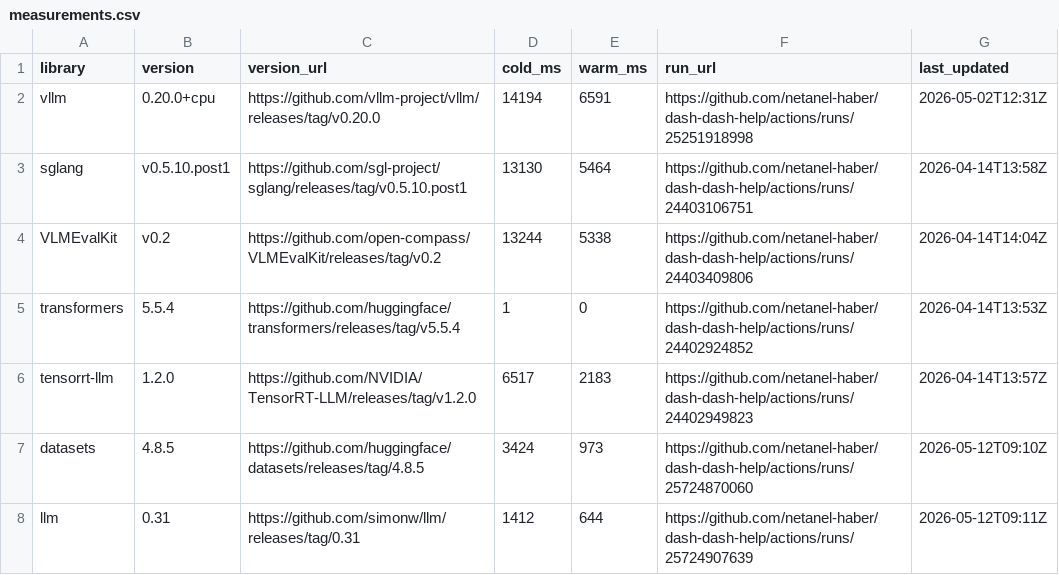
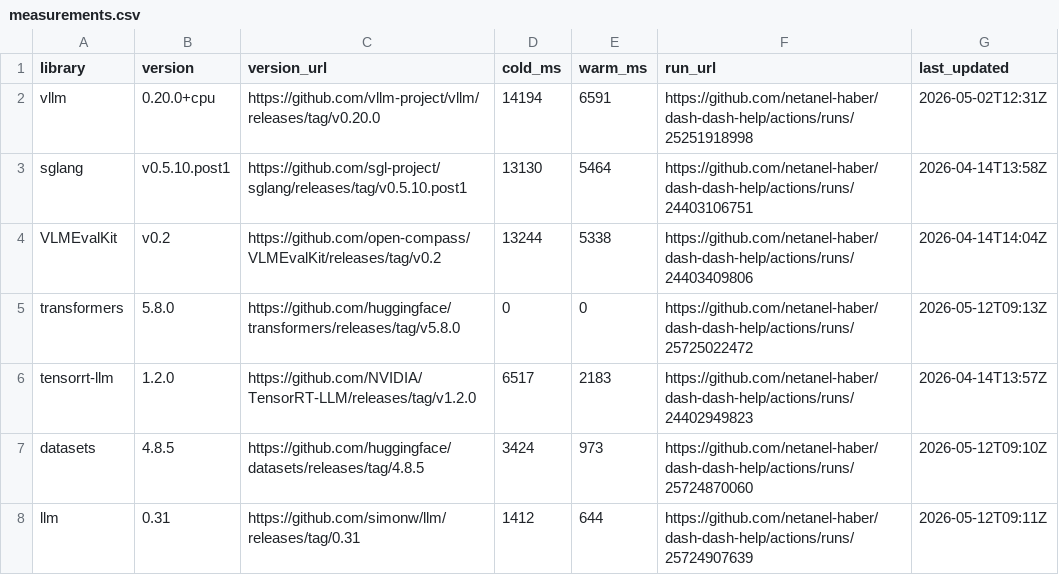
Before and after one commit to netanel-haber/dash-dash-help, a CSV file: measurements.csv, drawn as a sheet; only a part is shown.

```diff
--- a/measurements.csv
+++ b/measurements.csv
@@ -4,3 +4,3 @@ sglang,v0.5.10.post1,https://github.com/sgl-project/sglang/releases/tag/v0.5.10.
 VLMEvalKit,v0.2,https://github.com/open-compass/VLMEvalKit/releases/tag/v0.2,13244,5338,https://github.com/netanel-haber/dash-dash-help/actions/runs/24403409806,2026-04-14T14:04Z
-transformers,5.5.4,https://github.com/huggingface/transformers/releases/tag/v5.5.4,1,0,https://github.com/netanel-haber/dash-dash-help/actions/runs/24402924852,2026-04-14T13:53Z
+transformers,5.8.0,https://github.com/huggingface/transformers/releases/tag/v5.8.0,0,0,https://github.com/netanel-haber/dash-dash-help/actions/runs/25725022472,2026-05-12T09:13Z
 tensorrt-llm,1.2.0,https://github.com/NVIDIA/TensorRT-LLM/releases/tag/v1.2.0,6517,2183,https://github.com/netanel-haber/dash-dash-help/actions/runs/24402949823,2026-04-14T13:57Z
```
Also changed, not shown: 1 other file.
